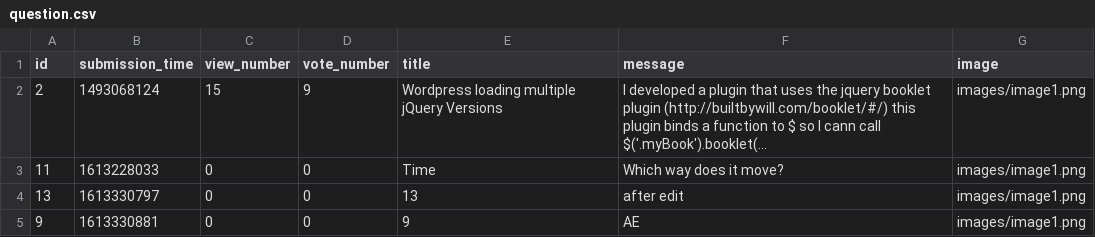
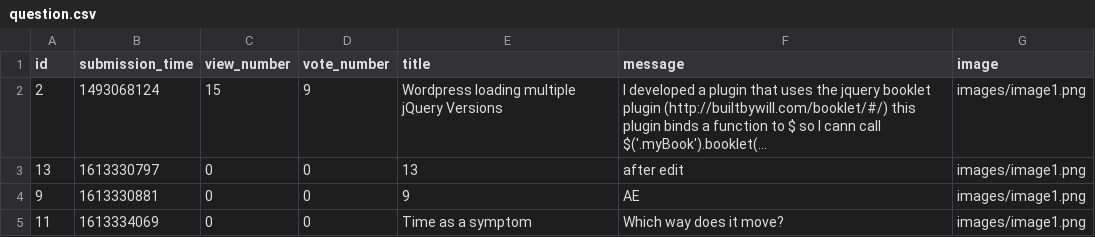
Before and after one commit to ddeer1109/AskMate-python-flask, a CSV file: sample_data/question.csv, drawn as a sheet; long unchanged cells end in …; removed rows and columns are numbered as before the commit, all else as after; the diff names each change by its address in the sheet, - before the commit and + after, or states it on an @@ line.

Commit message:
edit_question fixed

```diff
--- a/sample_data/question.csv
+++ b/sample_data/question.csv
-row 3: 11 | 1613228033 | 0 | 0 | Time | Which way does it move? | images/image1.png
+row 5: 11 | 1613334069 | 0 | 0 | Time as a symptom | Which way does it move? | images/image1.png
```
Also changed, not shown: 2 other files.
